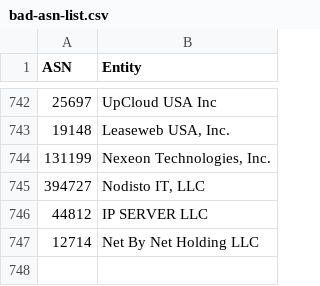
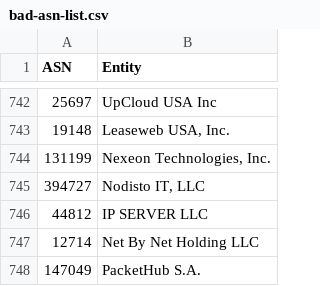
Before and after one commit to Arie/serveme, a CSV file: doc/bad-asn-list.csv, drawn as a sheet; only a part is shown, gaps mark what is left out.

Commit message:
Add another packethub ASN

```diff
--- a/doc/bad-asn-list.csv
+++ b/doc/bad-asn-list.csv
@@ -747 +747,2 @@ ASN,Entity
 "12714","Net By Net Holding LLC"
+"147049","PacketHub S.A."
```
